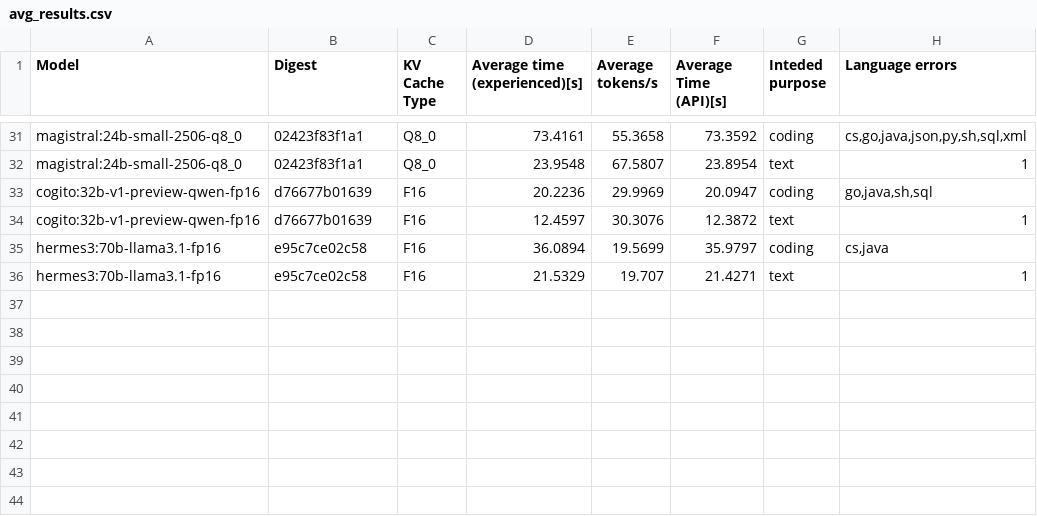
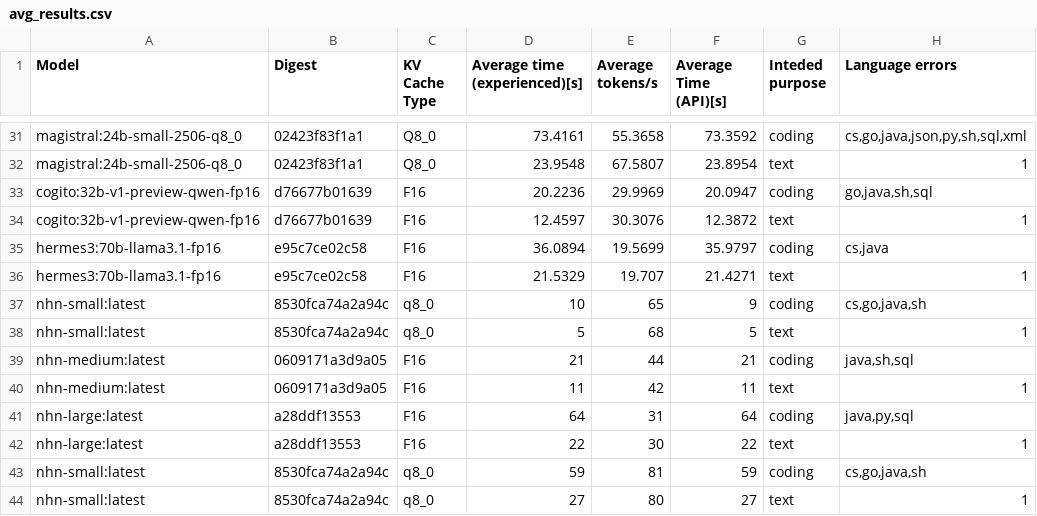
Before and after one commit to MariHGU/Benchmarks_PAI, a CSV file: results/avg_results.csv, drawn as a sheet; only a part is shown, gaps mark what is left out; the diff names each change by its address in the sheet, - before the commit and + after, or states it on an @@ line.

Commit message:
Performed further model testing

```diff
--- a/results/avg_results.csv
+++ b/results/avg_results.csv
+row 37: nhn-small:latest | 8530fca74a2a94c | q8_0 | 10 | 65 | 9 | coding | cs,go,java,sh
+row 38: nhn-small:latest | 8530fca74a2a94c | q8_0 | 5 | 68 | 5 | text | 1
+row 39: nhn-medium:latest | 0609171a3d9a05 | F16 | 21 | 44 | 21 | coding | java,sh,sql
+row 40: nhn-medium:latest | 0609171a3d9a05 | F16 | 11 | 42 | 11 | text | 1
+row 41: nhn-large:latest | a28ddf13553 | F16 | 64 | 31 | 64 | coding | java,py,sql
+row 42: nhn-large:latest | a28ddf13553 | F16 | 22 | 30 | 22 | text | 1
+row 43: nhn-small:latest | 8530fca74a2a94c | q8_0 | 59 | 81 | 59 | coding | cs,go,java,sh
+row 44: nhn-small:latest | 8530fca74a2a94c | q8_0 | 27 | 80 | 27 | text | 1
```
Also changed, not shown: models.csv, results/results.csv.
